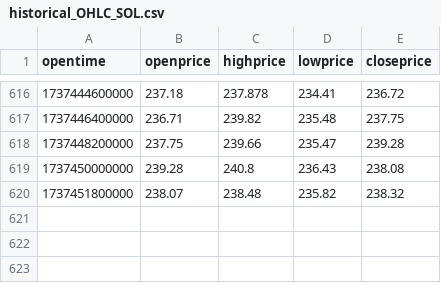
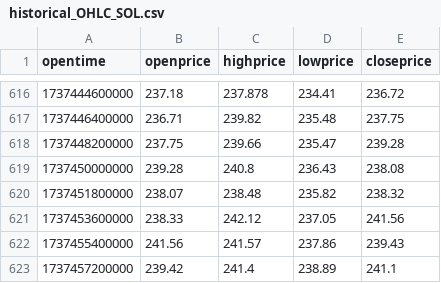
Before and after one commit to rheza-bitwyre/local-share-2, a CSV file: 03X_ST_IC/03_live_25k/historical_OHLC_SOL.csv, drawn as a sheet; only a part is shown, gaps mark what is left out; the diff names each change by its address in the sheet, - before the commit and + after, or states it on an @@ line.

```diff
--- a/03X_ST_IC/03_live_25k/historical_OHLC_SOL.csv
+++ b/03X_ST_IC/03_live_25k/historical_OHLC_SOL.csv
+row 621: 1737453600000 | 238.33 | 242.12 | 237.05 | 241.56
+row 622: 1737455400000 | 241.56 | 241.57 | 237.86 | 239.43
+row 623: 1737457200000 | 239.42 | 241.4 | 238.89 | 241.1
```
Also changed, not shown: 2 other files.
